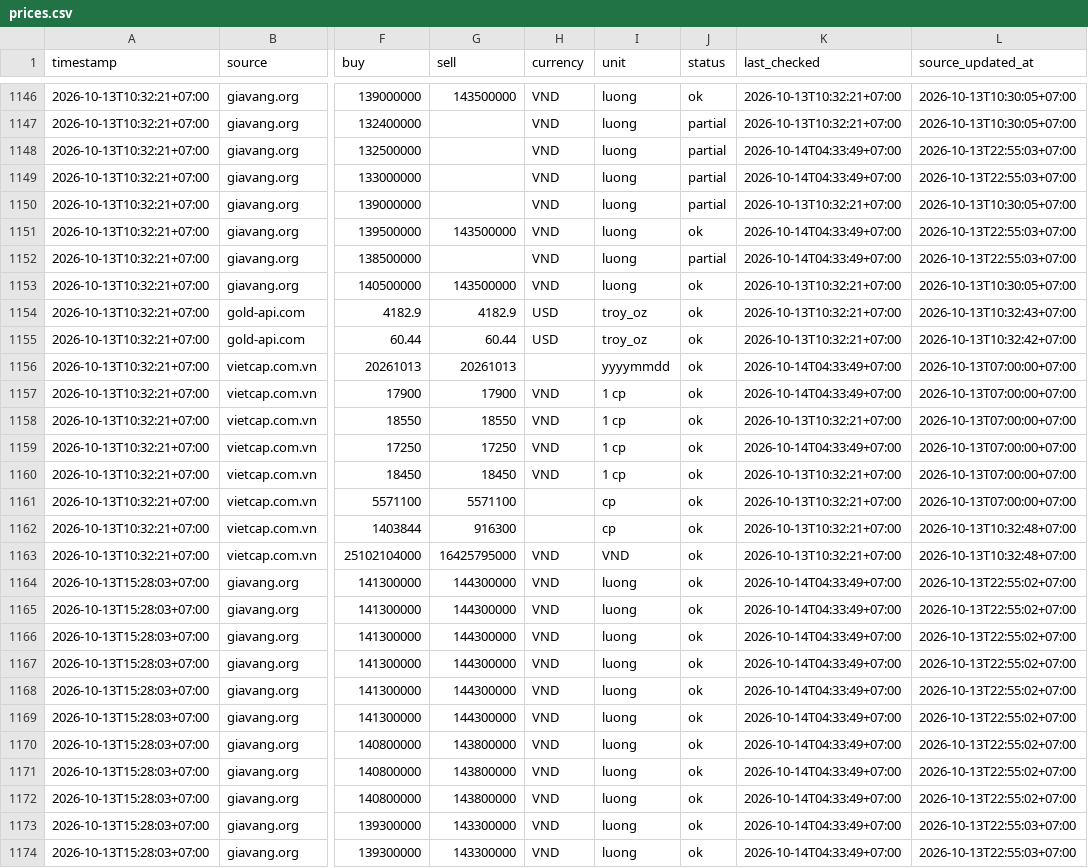
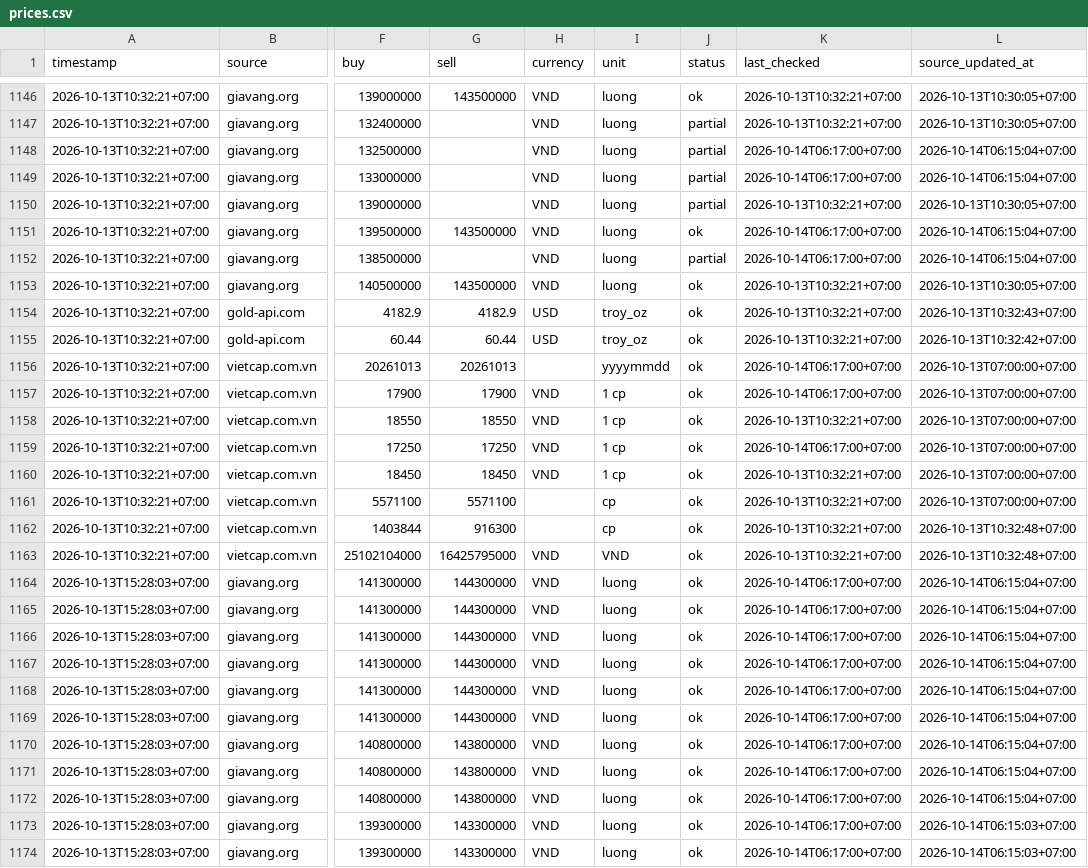
Before and after one commit to truongnhat/pnj-price-feed, a CSV file: data/prices.csv, drawn as a sheet; only a part is shown, gaps mark what is left out; the diff covers the shown part only; the diff names each change by its address in the sheet, - before the commit and + after, or states it on an @@ line.

```diff
--- a/data/prices.csv
+++ b/data/prices.csv
-K1148:K1149 (last_checked): 2026-10-14T04:33:49+07:00
+K1148:K1149 (last_checked): 2026-10-14T06:17:00+07:00
-L1148:L1149 (source_updated_at): 2026-10-13T22:55:03+07:00
+L1148:L1149 (source_updated_at): 2026-10-14T06:15:04+07:00
-K1151:K1152 (last_checked): 2026-10-14T04:33:49+07:00
+K1151:K1152 (last_checked): 2026-10-14T06:17:00+07:00
-L1151:L1152 (source_updated_at): 2026-10-13T22:55:03+07:00
+L1151:L1152 (source_updated_at): 2026-10-14T06:15:04+07:00
-K1156:K1157 (last_checked): 2026-10-14T04:33:49+07:00
+K1156:K1157 (last_checked): 2026-10-14T06:17:00+07:00
-K1159 (last_checked): 2026-10-14T04:33:49+07:00
+K1159 (last_checked): 2026-10-14T06:17:00+07:00
-K1164:K1174 (last_checked): 2026-10-14T04:33:49+07:00
+K1164:K1174 (last_checked): 2026-10-14T06:17:00+07:00
-L1164:L1172 (source_updated_at): 2026-10-13T22:55:02+07:00
+L1164:L1172 (source_updated_at): 2026-10-14T06:15:04+07:00
-L1173:L1174 (source_updated_at): 2026-10-13T22:55:03+07:00
+L1173:L1174 (source_updated_at): 2026-10-14T06:15:03+07:00
```
Also changed, not shown: 2 added rows and 80 edited cells elsewhere in this file, data/health.csv, data/latest.csv.
